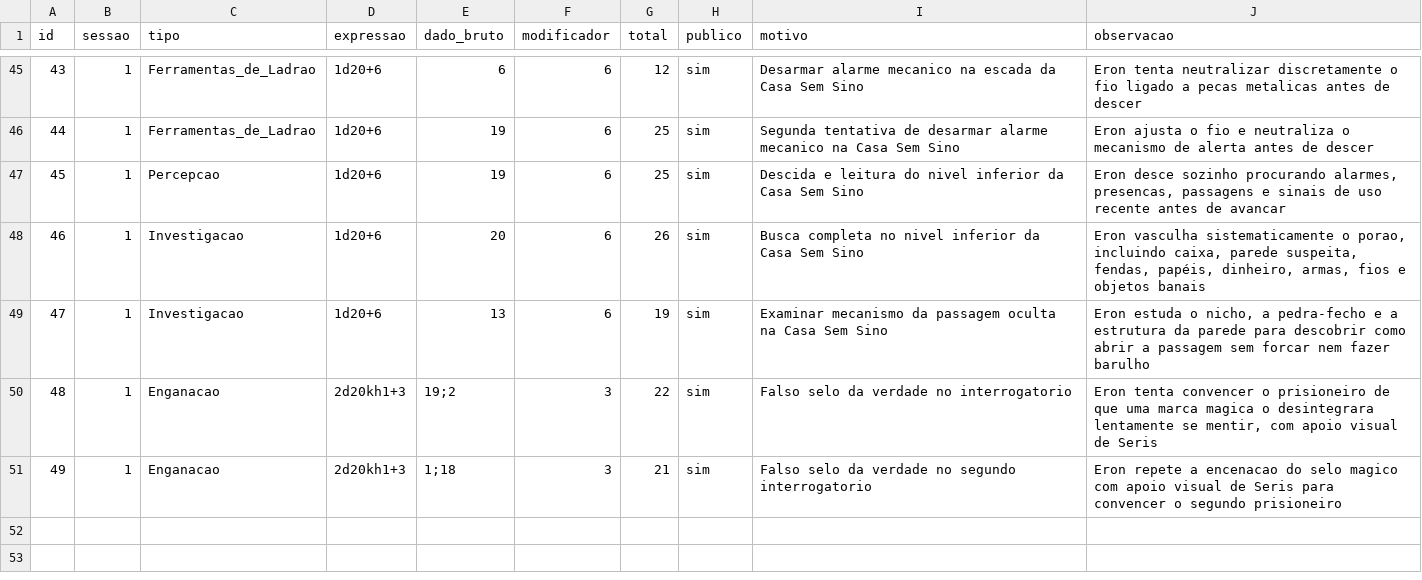
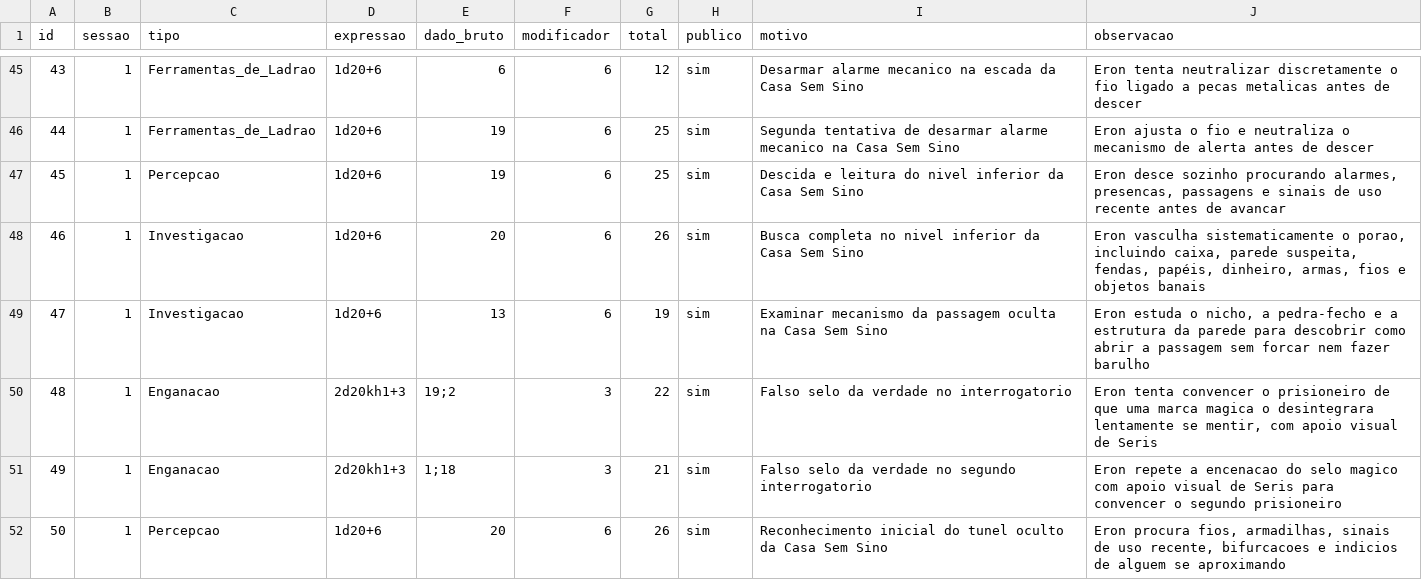
Before and after one commit to lucasonofresantos-ux/dnd-campanha, a CSV file: dice/ROLL_LOG.csv, drawn as a sheet; only a part is shown, gaps mark what is left out; the diff names each change by its address in the sheet, - before the commit and + after, or states it on an @@ line.

Commit message:
Registra percepção no túnel oculto da Casa Sem Sino

```diff
--- a/dice/ROLL_LOG.csv
+++ b/dice/ROLL_LOG.csv
+row 52: 50 | 1 | Percepcao | 1d20+6 | 20 | 6 | 26 | sim | Reconhecimento inicial do tunel oculto da Casa Sem Sino | Eron procura fios, armadilhas, sinais de uso recente, bifurcacoes e indicios de alguem se aproximando
```
